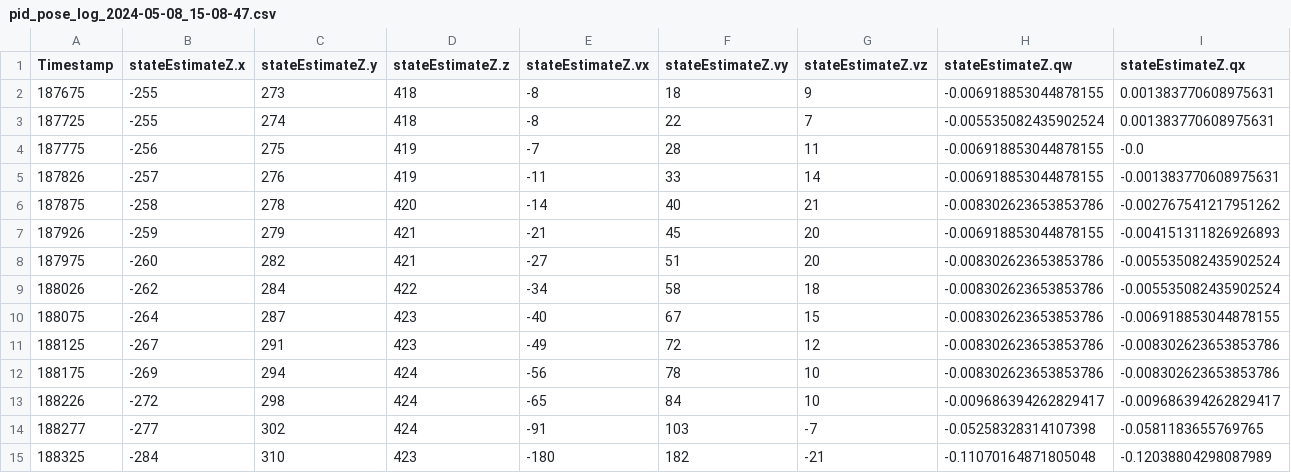
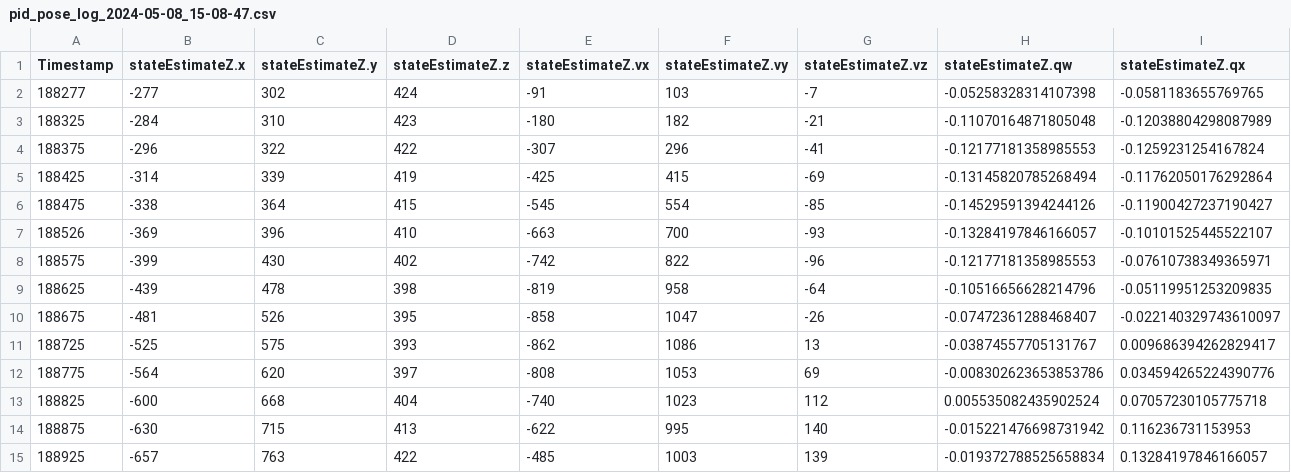
Before and after one commit to TRA370-Improve-TinyMPC/scripts, a CSV file: logs/pid_pose_log_2024-05-08_15-08-47.csv, drawn as a sheet; only a part is shown; the shorter side is filled out with more unchanged rows; rows hold the shown columns only; the diff names each change by its address in the sheet, - before the commit and + after, or states it on an @@ line.

```diff
--- a/logs/pid_pose_log_2024-05-08_15-08-47.csv
+++ b/logs/pid_pose_log_2024-05-08_15-08-47.csv
-row 2: 187675 | -255 | 273 | 418 | -8 | 18 | 9 | -0.006918853044878155 | 0.001383770608975631
-row 3: 187725 | -255 | 274 | 418 | -8 | 22 | 7 | -0.005535082435902524 | 0.001383770608975631
-row 4: 187775 | -256 | 275 | 419 | -7 | 28 | 11 | -0.006918853044878155 | -0.0
-row 5: 187826 | -257 | 276 | 419 | -11 | 33 | 14 | -0.006918853044878155 | -0.001383770608975631
-row 6: 187875 | -258 | 278 | 420 | -14 | 40 | 21 | -0.008302623653853786 | -0.002767541217951262
-row 7: 187926 | -259 | 279 | 421 | -21 | 45 | 20 | -0.006918853044878155 | -0.004151311826926893
-row 8: 187975 | -260 | 282 | 421 | -27 | 51 | 20 | -0.008302623653853786 | -0.005535082435902524
-row 9: 188026 | -262 | 284 | 422 | -34 | 58 | 18 | -0.008302623653853786 | -0.005535082435902524
-row 10: 188075 | -264 | 287 | 423 | -40 | 67 | 15 | -0.008302623653853786 | -0.006918853044878155
-row 11: 188125 | -267 | 291 | 423 | -49 | 72 | 12 | -0.008302623653853786 | -0.008302623653853786
-row 12: 188175 | -269 | 294 | 424 | -56 | 78 | 10 | -0.008302623653853786 | -0.008302623653853786
-row 13: 188226 | -272 | 298 | 424 | -65 | 84 | 10 | -0.009686394262829417 | -0.009686394262829417
```
Also changed, not shown: logs/pid_motor_log_2024-05-08_16-38-22.csv, logs/pid_pose_log_2024-05-08_16-38-22.csv, 11 other files.
